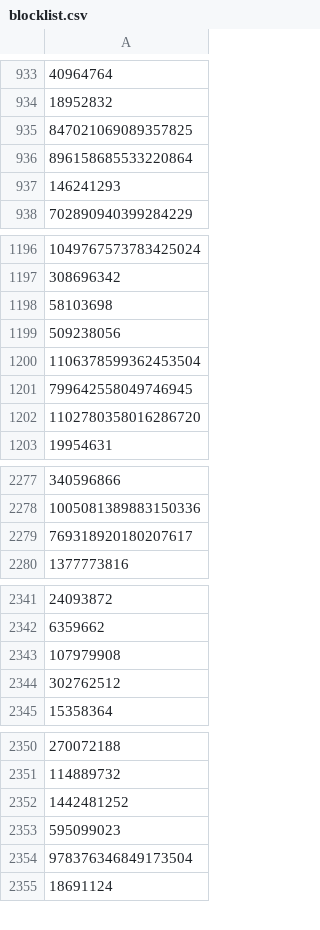
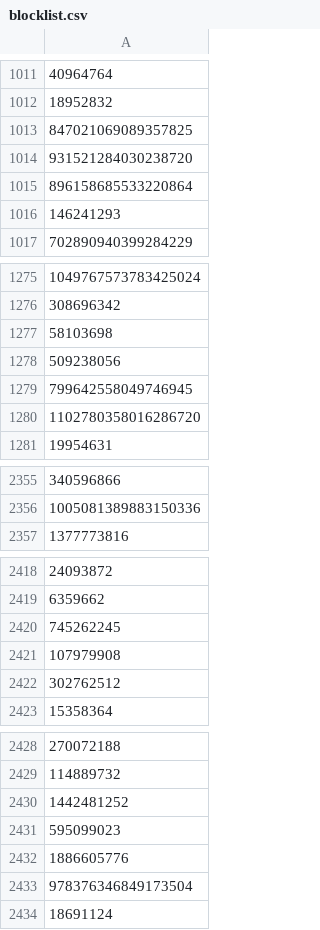
Before and after one commit to ssrzz/blocklist, a CSV file: blocklist.csv, drawn as a sheet; only a part is shown, gaps mark what is left out; the diff covers the shown part only.

```diff
--- a/blocklist.csv
+++ b/blocklist.csv
@@ -935,2 +1013,3 @@
 847021069089357825
+931521284030238720
 896158685533220864
@@ -1199,3 +1278,2 @@
 509238056
-1106378599362453504
 799642558049746945
@@ -2278,3 +2356,2 @@
 1005081389883150336
-769318920180207617
 1377773816
@@ -2342,2 +2419,3 @@
 6359662
+745262245
 107979908
@@ -2353,2 +2431,3 @@
 595099023
+1886605776
 978376346849173504
```
Also changed, not shown: 84 added rows, 5 removed rows and 2 moved rows elsewhere in this file, 2 other files.
